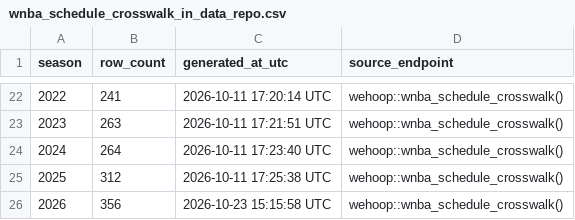
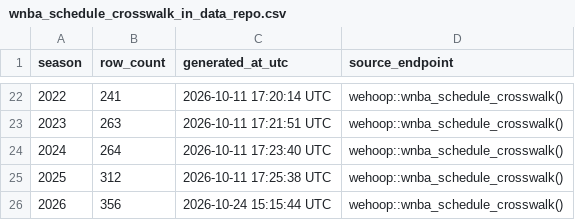
Before and after one commit to sportsdataverse/wehoop-wnba-data, a CSV file: wnba/crosswalk/wnba_schedule_crosswalk_in_data_repo.csv, drawn as a sheet; only a part is shown, gaps mark what is left out.

```diff
--- a/wnba/crosswalk/wnba_schedule_crosswalk_in_data_repo.csv
+++ b/wnba/crosswalk/wnba_schedule_crosswalk_in_data_repo.csv
@@ -25,2 +25,2 @@ season,row_count,generated_at_utc,source_endpoint
 2025,312,2026-10-11 17:25:38 UTC,wehoop::wnba_schedule_crosswalk()
-2026,356,2026-10-23 15:15:58 UTC,wehoop::wnba_schedule_crosswalk()
+2026,356,2026-10-24 15:15:44 UTC,wehoop::wnba_schedule_crosswalk()
```
Also changed, not shown: wnba/crosswalk/wnba_player_crosswalk_in_data_repo.csv, wnba/crosswalk/wnba_team_crosswalk_in_data_repo.csv.
